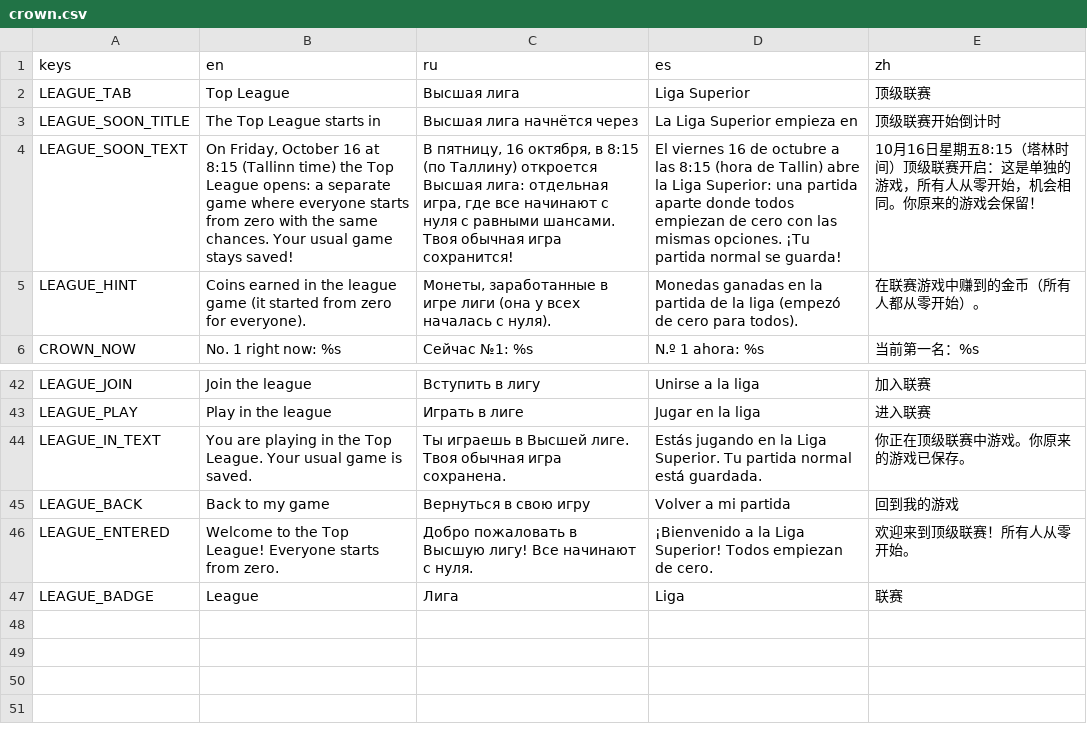
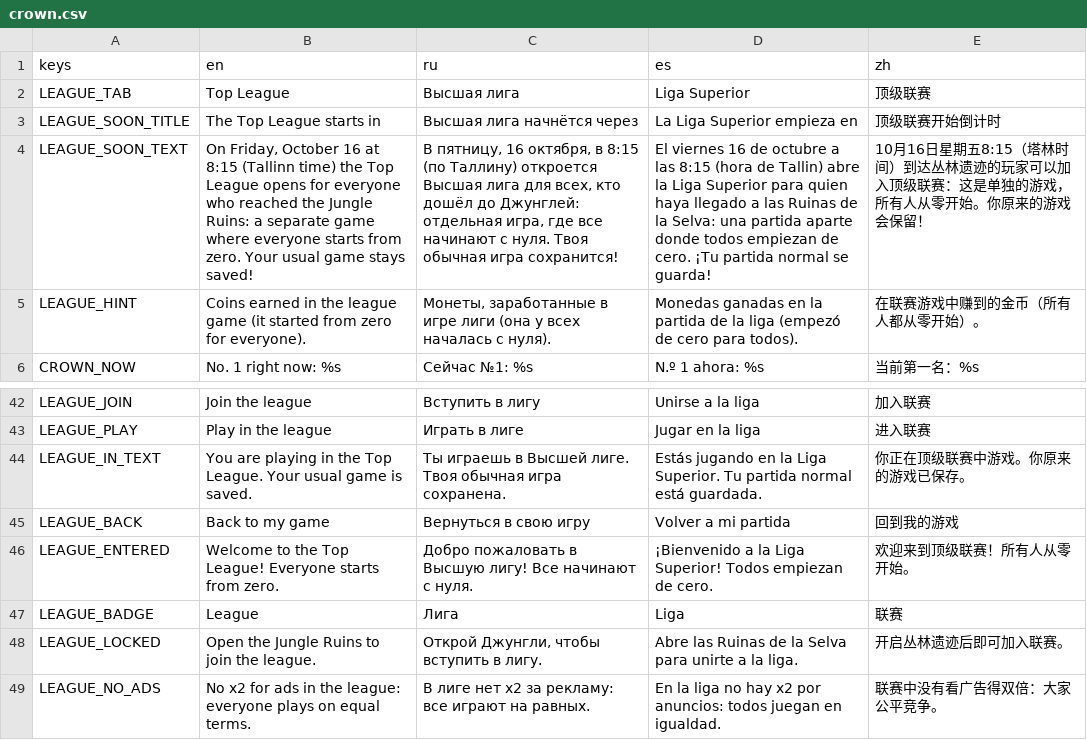
Before and after one commit to gonempxr/colarlight, a CSV file: game/i18n/crown.csv, drawn as a sheet; only a part is shown, gaps mark what is left out; the diff names each change by its address in the sheet, - before the commit and + after, or states it on an @@ line.

```diff
--- a/game/i18n/crown.csv
+++ b/game/i18n/crown.csv
-B4 (en): …Top League opens: a separate game where everyone starts from zero with the same chances. Your usual…
+B4 (en): …Top League opens for everyone who reached the Jungle Ruins: a separate game where everyone starts from zero. Your usual…
-C4 (ru): …откроется Высшая лига: отдельная игра, где все начинают с нуля с равными шансами. Твоя обычная…
+C4 (ru): …откроется Высшая лига для всех, кто дошёл до Джунглей: отдельная игра, где все начинают с нуля. Твоя обычная…
-D4 (es): …la Liga Superior: una partida aparte donde todos empiezan de cero con las mismas opciones. ¡Tu partida…
+D4 (es): …la Liga Superior para quien haya llegado a las Ruinas de la Selva: una partida aparte donde todos empiezan de cero. ¡Tu partida…
-E4 (zh): …林时间）顶级联赛开启：这是单独的游戏，所有人从零开始，机会相同。你原来…
+E4 (zh): …林时间）到达丛林遗迹的玩家可以加入顶级联赛：这是单独的游戏，所有人从零开始。你原来…
+row 48: LEAGUE_LOCKED | Open the Jungle Ruins to join the league. | Открой Джунгли, чтобы вступить в лигу. | Abre las Ruinas de la Selva para unirte a la liga. | 开启丛林遗迹后即可加入联赛。
+row 49: LEAGUE_NO_ADS | No x2 for ads in the league: everyone plays on equal terms. | В лиге нет x2 за рекламу: все играют на равных. | En la liga no hay x2 por anuncios: todos juegan en igualdad. | 联赛中没有看广告得双倍：大家公平竞争。
```
Also changed, not shown: 9 other files.
